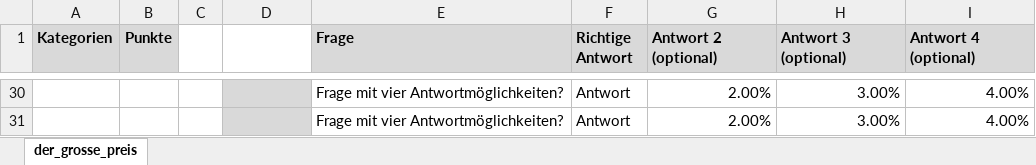
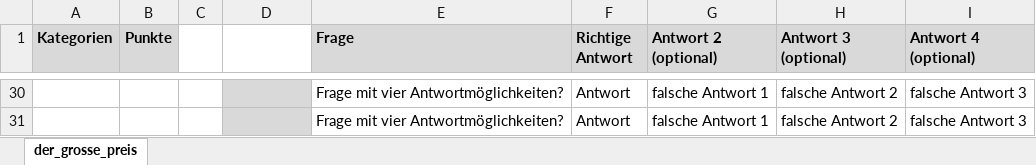
Before and after one commit to lensing1/der-grosse-preis, an Excel workbook: Der_Große_Preis_Template.xlsx, sheet der_grosse_preis, drawn as a sheet; only a part is shown, gaps mark what is left out; values as stored, in another font and other column widths than the file's, no borders; the diff covers the shown part only; the diff names each change by its address in the sheet, - before the commit and + after, or states it on an @@ line.

```diff
--- a/Der_Große_Preis_Template.xlsx (sheet der_grosse_preis)
+++ b/Der_Große_Preis_Template.xlsx (sheet der_grosse_preis)
-G30:G31 (Antwort 2 (optional)): 2.00%
+G30:G31 (Antwort 2 (optional)): falsche Antwort 1
-H30:H31 (Antwort 3 (optional)): 3.00%
+H30:H31 (Antwort 3 (optional)): falsche Antwort 2
-I30:I31 (Antwort 4 (optional)): 4.00%
+I30:I31 (Antwort 4 (optional)): falsche Antwort 3
```
Also changed, not shown: 81 edited cells elsewhere in this sheet, 8 other files.
